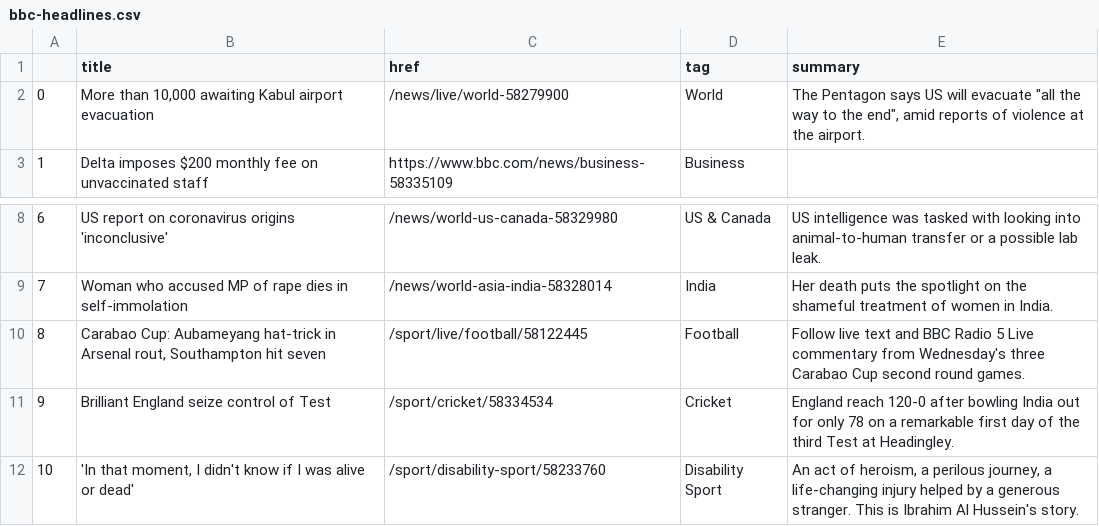
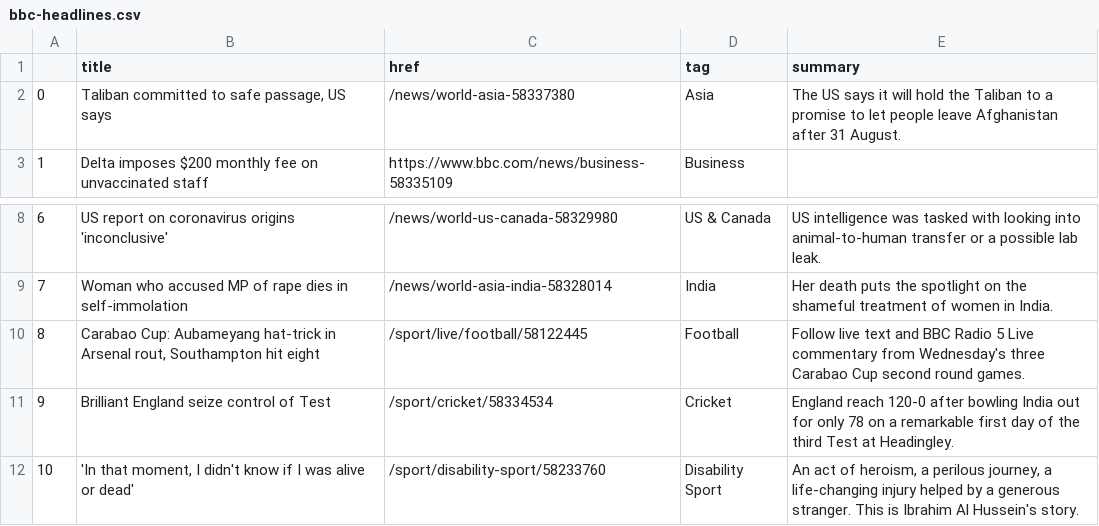
Before and after one commit to kgrumke/automatic-scraper, a CSV file: bbc-headlines.csv, drawn as a sheet; only a part is shown, gaps mark what is left out.

```diff
--- a/bbc-headlines.csv
+++ b/bbc-headlines.csv
@@ -1,3 +1,3 @@
 ,title,href,tag,summary
-0,"More than 10,000 awaiting Kabul airport evacuation",/news/live/world-58279900,World,"The Pentagon says US will evacuate ""all the way to the end"", amid reports of violence at the airport."
+0,"Taliban committed to safe passage, US says",/news/world-asia-58337380,Asia,The US says it will hold the Taliban to a promise to let people leave Afghanistan after 31 August.
 1,Delta imposes $200 monthly fee on unvaccinated staff,https://www.bbc.com/news/business-58335109,Business,
@@ -9,3 +9,3 @@
 7,Woman who accused MP of rape dies in self-immolation,/news/world-asia-india-58328014,India,Her death puts the spotlight on the shameful treatment of women in India.
-8,"Carabao Cup: Aubameyang hat-trick in Arsenal rout, Southampton hit seven",/sport/live/football/58122445,Football,Follow live text and BBC Radio 5 Live commentary from Wednesday's three Carabao Cup second round games.
+8,"Carabao Cup: Aubameyang hat-trick in Arsenal rout, Southampton hit eight",/sport/live/football/58122445,Football,Follow live text and BBC Radio 5 Live commentary from Wednesday's three Carabao Cup second round games.
 9,Brilliant England seize control of Test,/sport/cricket/58334534,Cricket,England reach 120-0 after bowling India out for only 78 on a remarkable first day of the third Test at Headingley.
```
